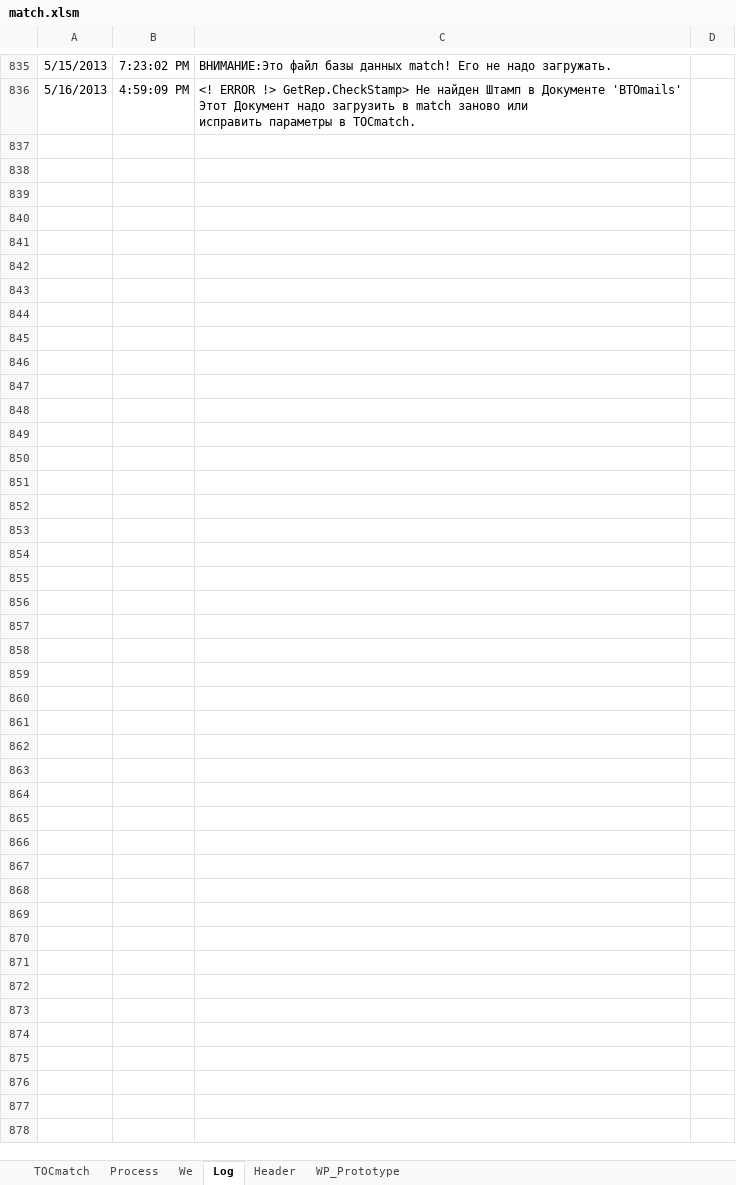
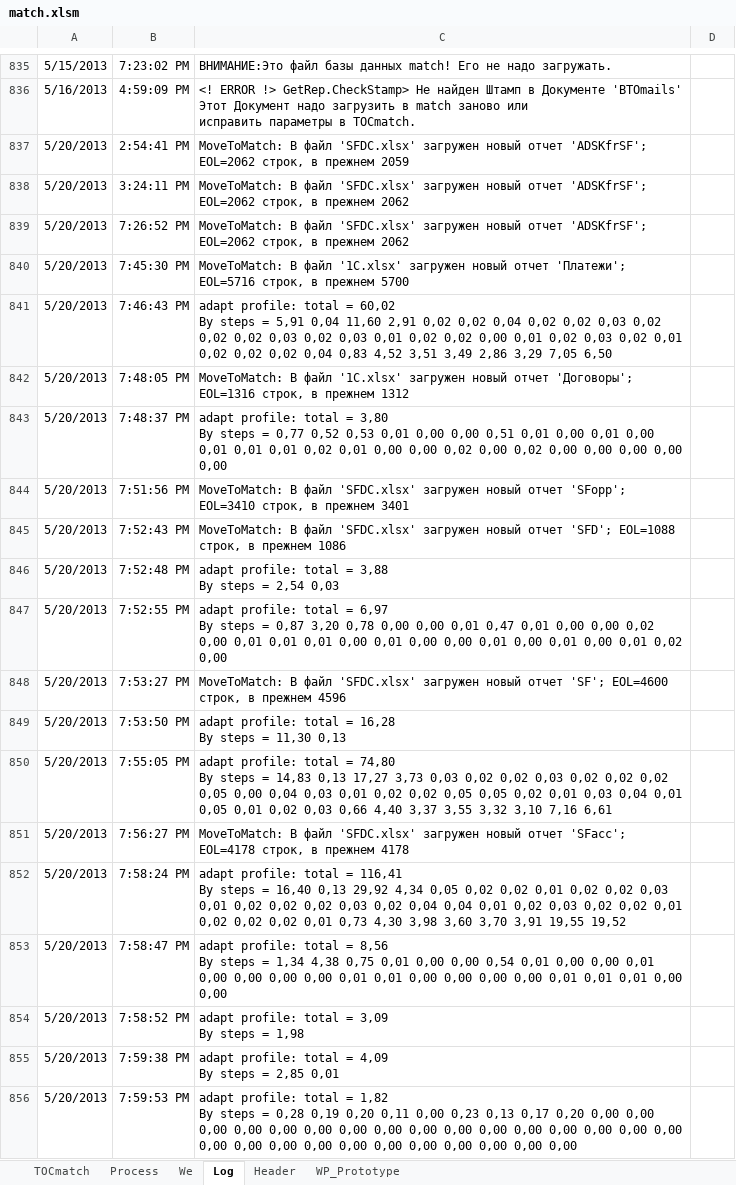
Before and after one commit to PavelKhrapkin/match, an Excel workbook: match2.0/match.xlsm, sheet Log, drawn as a sheet; only a part is shown, gaps mark what is left out; values as stored, in another font and other column widths than the file's, no borders; charts and pictures not drawn; ↵ is a line break in a cell; the diff covers the shown part only; the diff names each change by its address in the sheet, - before the commit and + after, or states it on an @@ line.

```diff
--- a/match2.0/match.xlsm (sheet Log)
+++ b/match2.0/match.xlsm (sheet Log)
+row 837: 5/20/2013 | 2:54:41 PM | MoveToMatch: В файл 'SFDC.xlsx' загружен новый отчет 'ADSKfrSF'; EOL=2062 строк, в прежнем 2059
+row 838: 5/20/2013 | 3:24:11 PM | MoveToMatch: В файл 'SFDC.xlsx' загружен новый отчет 'ADSKfrSF'; EOL=2062 строк, в прежнем 2062
+row 839: 5/20/2013 | 7:26:52 PM | MoveToMatch: В файл 'SFDC.xlsx' загружен новый отчет 'ADSKfrSF'; EOL=2062 строк, в прежнем 2062
+row 840: 5/20/2013 | 7:45:30 PM | MoveToMatch: В файл '1C.xlsx' загружен новый отчет 'Платежи'; EOL=5716 строк, в прежнем 5700
+row 841: 5/20/2013 | 7:46:43 PM | adapt profile: total = 60,02 ↵ By steps = 5,91 0,04 11,60 2,91 0,02 0,02 0,04 0,02 0,02 0,03 0,02 0,02 0,02 0,03 0,02 0,03 0,01 0,02 0,02 0,00 0,01 0,02 0,03 0,02 0,01 0,02 0,02 0,02 0,04 0,83 4,52 3,51 3,49 2,86 3,29 7,05 6,50
+row 842: 5/20/2013 | 7:48:05 PM | MoveToMatch: В файл '1C.xlsx' загружен новый отчет 'Договоры'; EOL=1316 строк, в прежнем 1312
+row 843: 5/20/2013 | 7:48:37 PM | adapt profile: total = 3,80 ↵ By steps = 0,77 0,52 0,53 0,01 0,00 0,00 0,51 0,01 0,00 0,01 0,00 0,01 0,01 0,01 0,02 0,01 0,00 0,00 0,02 0,00 0,02 0,00 0,00 0,00 0,00 0,00
+row 844: 5/20/2013 | 7:51:56 PM | MoveToMatch: В файл 'SFDC.xlsx' загружен новый отчет 'SFopp'; EOL=3410 строк, в прежнем 3401
+row 845: 5/20/2013 | 7:52:43 PM | MoveToMatch: В файл 'SFDC.xlsx' загружен новый отчет 'SFD'; EOL=1088 строк, в прежнем 1086
+row 846: 5/20/2013 | 7:52:48 PM | adapt profile: total = 3,88 ↵ By steps = 2,54 0,03
+row 847: 5/20/2013 | 7:52:55 PM | adapt profile: total = 6,97 ↵ By steps = 0,87 3,20 0,78 0,00 0,00 0,01 0,47 0,01 0,00 0,00 0,02 0,00 0,01 0,01 0,01 0,00 0,01 0,00 0,00 0,01 0,00 0,01 0,00 0,01 0,02 0,00
+row 848: 5/20/2013 | 7:53:27 PM | MoveToMatch: В файл 'SFDC.xlsx' загружен новый отчет 'SF'; EOL=4600 строк, в прежнем 4596
+row 849: 5/20/2013 | 7:53:50 PM | adapt profile: total = 16,28 ↵ By steps = 11,30 0,13
+row 850: 5/20/2013 | 7:55:05 PM | adapt profile: total = 74,80 ↵ By steps = 14,83 0,13 17,27 3,73 0,03 0,02 0,02 0,03 0,02 0,02 0,02 0,05 0,00 0,04 0,03 0,01 0,02 0,02 0,05 0,05 0,02 0,01 0,03 0,04 0,01 0,05 0,01 0,02 0,03 0,66 4,40 3,37 3,55 3,32 3,10 7,16 6,61
+row 851: 5/20/2013 | 7:56:27 PM | MoveToMatch: В файл 'SFDC.xlsx' загружен новый отчет 'SFacc'; EOL=4178 строк, в прежнем 4178
+row 852: 5/20/2013 | 7:58:24 PM | adapt profile: total = 116,41 ↵ By steps = 16,40 0,13 29,92 4,34 0,05 0,02 0,02 0,01 0,02 0,02 0,03 0,01 0,02 0,02 0,02 0,03 0,02 0,04 0,04 0,01 0,02 0,03 0,02 0,02 0,01 0,02 0,02 0,02 0,01 0,73 4,30 3,98 3,60 3,70 3,91 19,55 19,52
+row 853: 5/20/2013 | 7:58:47 PM | adapt profile: total = 8,56 ↵ By steps = 1,34 4,38 0,75 0,01 0,00 0,00 0,54 0,01 0,00 0,00 0,01 0,00 0,00 0,00 0,00 0,01 0,01 0,00 0,00 0,00 0,00 0,01 0,01 0,01 0,00 0,00
+row 854: 5/20/2013 | 7:58:52 PM | adapt profile: total = 3,09 ↵ By steps = 1,98
+row 855: 5/20/2013 | 7:59:38 PM | adapt profile: total = 4,09 ↵ By steps = 2,85 0,01
+row 856: 5/20/2013 | 7:59:53 PM | adapt profile: total = 1,82 ↵ By steps = 0,28 0,19 0,20 0,11 0,00 0,23 0,13 0,17 0,20 0,00 0,00 0,00 0,00 0,00 0,00 0,00 0,00 0,00 0,00 0,00 0,00 0,00 0,00 0,00 0,00 0,00 0,00 0,00 0,00 0,00 0,00 0,00 0,00 0,00 0,00 0,00
```
Also changed, not shown: 446 added rows and 1 edited cell elsewhere in this sheet, sheet TOCmatch, sheet Process, hidden cells.
